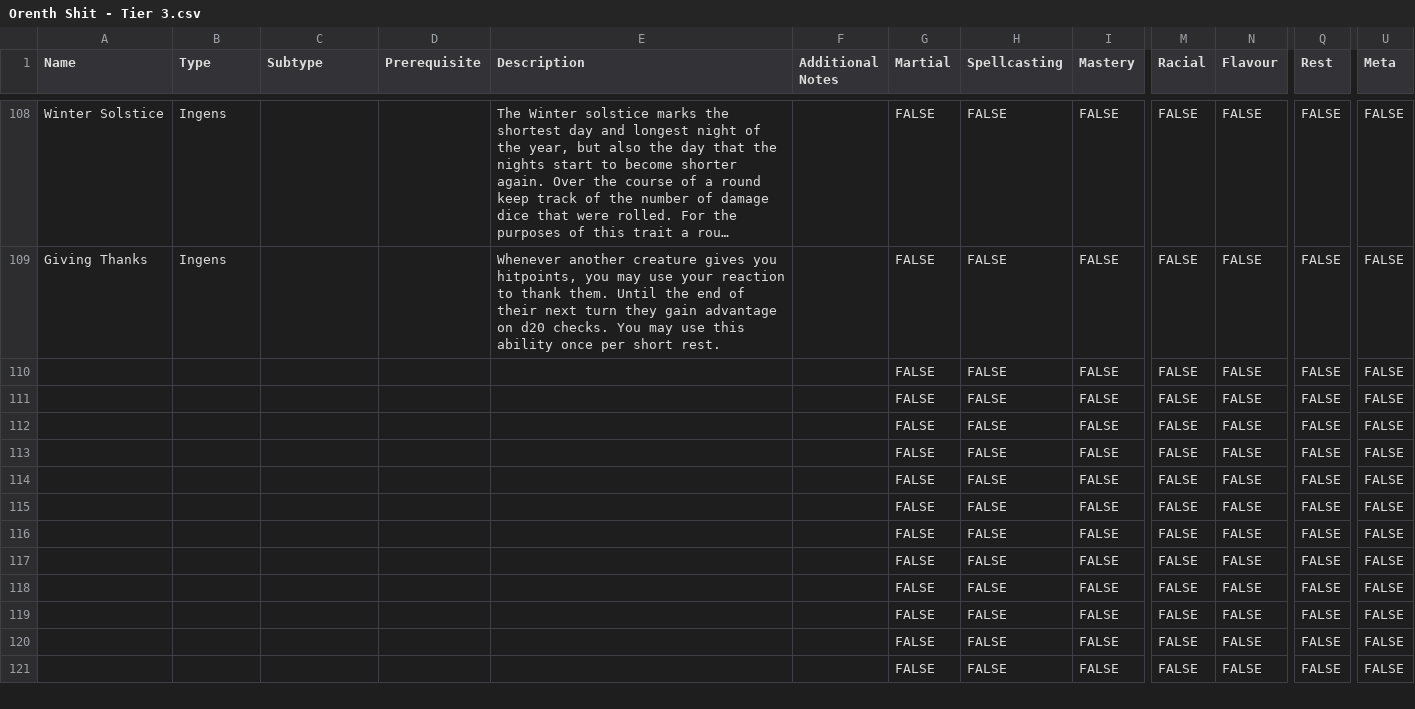
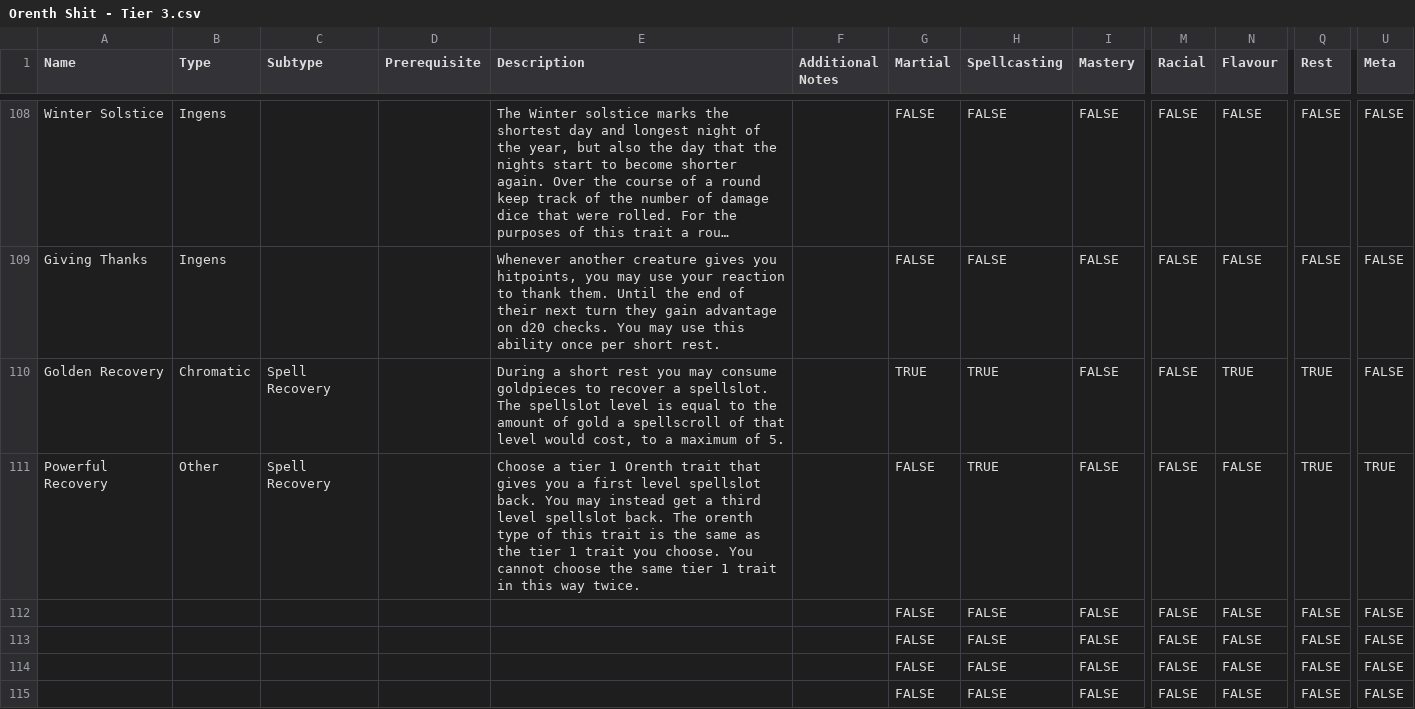
Before and after one commit to Eli-Red/orenth, a CSV file: resource/Orenth Shit - Tier 3.csv, drawn as a sheet; only a part is shown, gaps mark what is left out; the shorter side is filled out with more unchanged rows; long unchanged cells end in …; the diff names each change by its address in the sheet, - before the commit and + after, or states it on an @@ line.

```diff
--- a/resource/Orenth Shit - Tier 3.csv
+++ b/resource/Orenth Shit - Tier 3.csv
-A110 (Name): (empty)
+A110 (Name): Golden Recovery
-B110 (Type): (empty)
+B110 (Type): Chromatic
-C110:C111 (Subtype): (empty)
+C110:C111 (Subtype): Spell Recovery
-E110 (Description): (empty)
+E110 (Description): During a short rest you may consume goldpieces to recover a spellslot. The spellslot level is equal to the amount of gold a spellscroll of that level would cost, to a maximum of 5.
-G110 (Martial): FALSE
+G110 (Martial): TRUE
-H110:H111 (Spellcasting): FALSE
+H110:H111 (Spellcasting): TRUE
-N110 (Flavour): FALSE
+N110 (Flavour): TRUE
-Q110:Q111 (Rest): FALSE
+Q110:Q111 (Rest): TRUE
-A111 (Name): (empty)
+A111 (Name): Powerful Recovery
-B111 (Type): (empty)
+B111 (Type): Other
-E111 (Description): (empty)
+E111 (Description): Choose a tier 1 Orenth trait that gives you a first level spellslot back. You may instead get a third level spellslot back. The orenth type of this trait is the same as the tier 1 trait you choose. You cannot choose the same tier 1 trait in this way twice.
-U111 (Meta): FALSE
+U111 (Meta): TRUE
```
Also changed, not shown: resource/Orenth Shit - Tier 2.csv, resource/Orenth Shit - Tier 4.csv, 3 other files.
